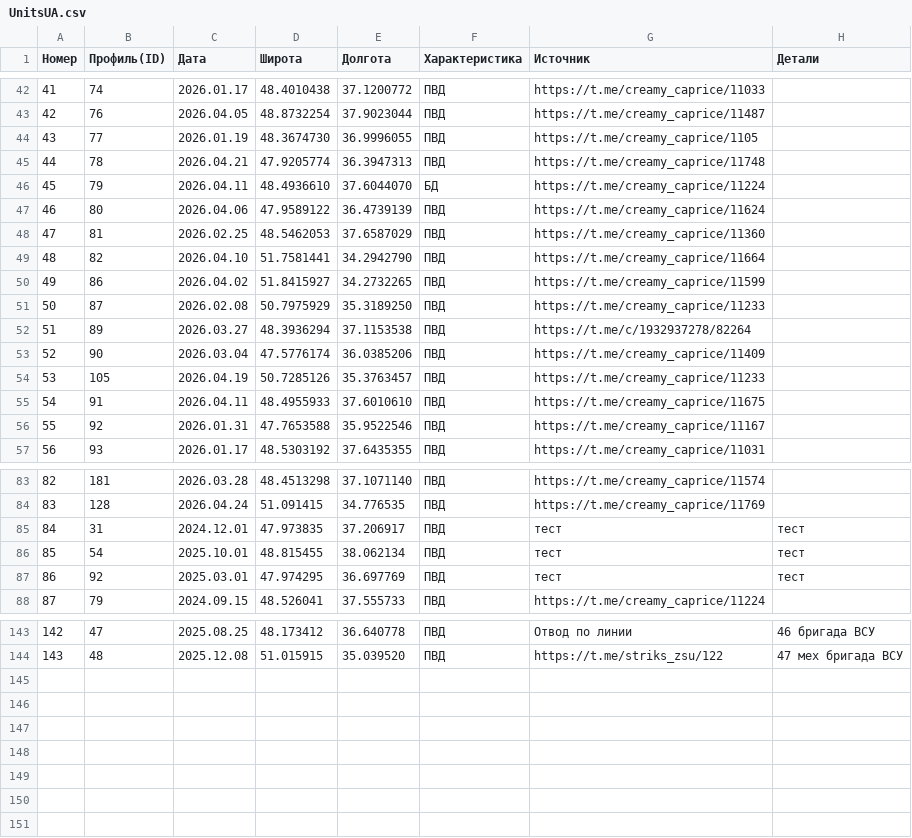
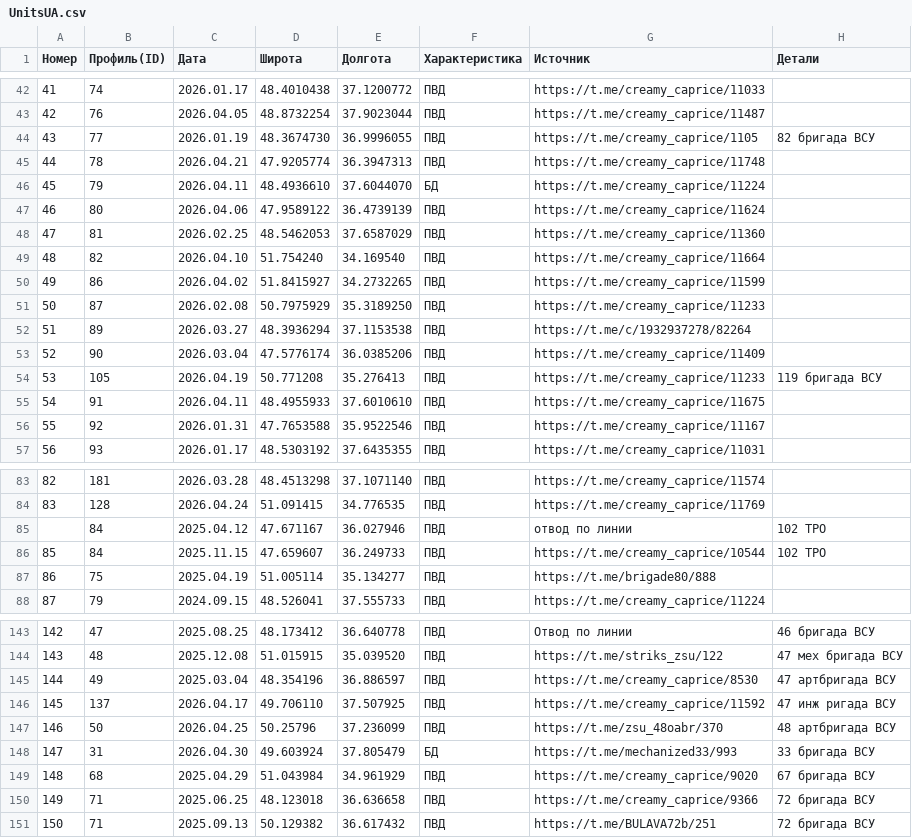
Before and after one commit to creamy-caprice/dataviewer, a CSV file: kml/Geolocations/UnitsUA.csv, drawn as a sheet; only a part is shown, gaps mark what is left out; the diff covers the shown part only.

Commit message:
Add files via upload

```diff
--- a/kml/Geolocations/UnitsUA.csv
+++ b/kml/Geolocations/UnitsUA.csv
@@ -43,3 +43,3 @@
 42,76,2026.04.05,48.8732254,37.9023044,ПВД,https://t.me/creamy_caprice/11487,
-43,77,2026.01.19,48.3674730,36.9996055,ПВД,https://t.me/creamy_caprice/1105,
+43,77,2026.01.19,48.3674730,36.9996055,ПВД,https://t.me/creamy_caprice/1105,82 бригада ВСУ
 44,78,2026.04.21,47.9205774,36.3947313,ПВД,https://t.me/creamy_caprice/11748,
@@ -48,3 +48,3 @@
 47,81,2026.02.25,48.5462053,37.6587029,ПВД,https://t.me/creamy_caprice/11360,
-48,82,2026.04.10,51.7581441,34.2942790,ПВД,https://t.me/creamy_caprice/11664,
+48,82,2026.04.10,51.754240,34.169540,ПВД,https://t.me/creamy_caprice/11664,
 49,86,2026.04.02,51.8415927,34.2732265,ПВД,https://t.me/creamy_caprice/11599,
@@ -53,3 +53,3 @@
 52,90,2026.03.04,47.5776174,36.0385206,ПВД,https://t.me/creamy_caprice/11409,
-53,105,2026.04.19,50.7285126,35.3763457,ПВД,https://t.me/creamy_caprice/11233,
+53,105,2026.04.19,50.771208,35.276413,ПВД,https://t.me/creamy_caprice/11233,119 бригада ВСУ
 54,91,2026.04.11,48.4955933,37.6010610,ПВД,https://t.me/creamy_caprice/11675,
@@ -84,5 +84,5 @@
 83,128,2026.04.24,51.091415,34.776535,ПВД,https://t.me/creamy_caprice/11769,
-84,31,2024.12.01,47.973835,37.206917,ПВД,тест,тест
-85,54,2025.10.01,48.815455,38.062134,ПВД,тест,тест
-86,92,2025.03.01,47.974295,36.697769,ПВД,тест,тест
+,84,2025.04.12,47.671167,36.027946,ПВД,отвод по линии,102 ТРО
+85,84,2025.11.15,47.659607,36.249733,ПВД,https://t.me/creamy_caprice/10544,102 ТРО
+86,75,2025.04.19,51.005114,35.134277,ПВД,https://t.me/brigade80/888,
 87,79,2024.09.15,48.526041,37.555733,ПВД,https://t.me/creamy_caprice/11224,
@@ -144 +144,8 @@
 143,48,2025.12.08,51.015915,35.039520,ПВД,https://t.me/striks_zsu/122,47 мех бригада ВСУ
+144,49,2025.03.04,48.354196,36.886597,ПВД,https://t.me/creamy_caprice/8530,47 артбригада ВСУ
+145,137,2026.04.17,49.706110, 37.507925,ПВД,https://t.me/creamy_caprice/11592,47 инж ригада ВСУ
+146,50,2026.04.25,50.25796,37.236099,ПВД,https://t.me/zsu_48oabr/370,48 артбригада ВСУ
+147,31,2026.04.30,49.603924, 37.805479,БД,https://t.me/mechanized33/993,33 бригада ВСУ
+148,68,2025.04.29,51.043984,34.961929,ПВД,https://t.me/creamy_caprice/9020,67 бригада ВСУ
+149,71,2025.06.25,48.123018,36.636658,ПВД,https://t.me/creamy_caprice/9366,72 бригада ВСУ
+150,71,2025.09.13,50.129382, 36.617432,ПВД,https://t.me/BULAVA72b/251,72 бригада ВСУ
```
Also changed, not shown: 4 edited cells elsewhere in this file.
